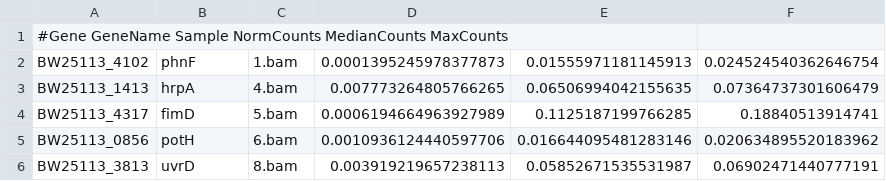
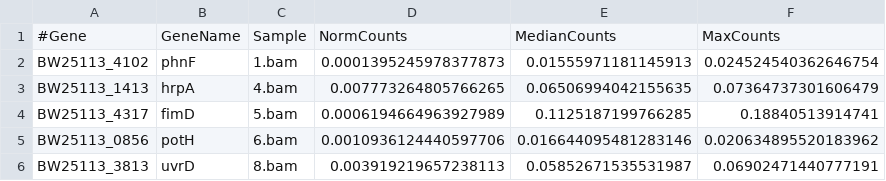
Before and after one commit to quadram-institute-bioscience/knockout-validation, a TSV file: scripts/knocked_out_genes.tsv, drawn as a sheet; only a part is shown.

Commit message:
Update knocked_out_genes.tsv

```diff
--- a/scripts/knocked_out_genes.tsv
+++ b/scripts/knocked_out_genes.tsv
@@ -1,2 +1,2 @@
-#Gene GeneName  Sample  NormCounts  MedianCounts  MaxCounts
+#Gene	GeneName	Sample	NormCounts	MedianCounts	MaxCounts
 BW25113_4102	phnF	1.bam	0.0001395245978377873	0.01555971181145913	0.024524540362646754
```
